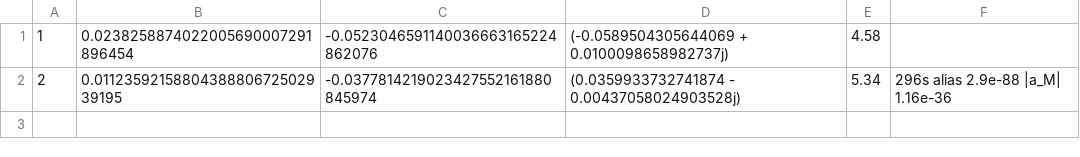
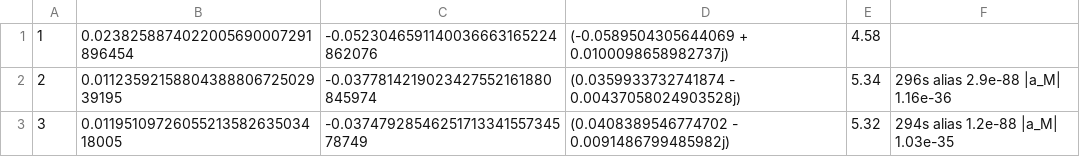
Before and after one commit to larsbx/mandelbrot-bulbs-and-ford-circles-research, a TSV file: data/levels_h100.tsv, drawn as a sheet.

```diff
--- a/data/levels_h100.tsv
+++ b/data/levels_h100.tsv
@@ -2 +2,2 @@
 2	0.0112359215880438880672502939195	-0.0377814219023427552161880845974	(0.0359933732741874 - 0.00437058024903528j)	5.34	296s alias 2.9e-88 |a_M| 1.16e-36
+3	0.0119510972605521358263503418005	-0.0374792854625171334155734578749	(0.0408389546774702 - 0.0091486799485982j)	5.32	294s alias 1.2e-88 |a_M| 1.03e-35
```
Also changed, not shown: data/levels_h125.tsv, 11 other files.
